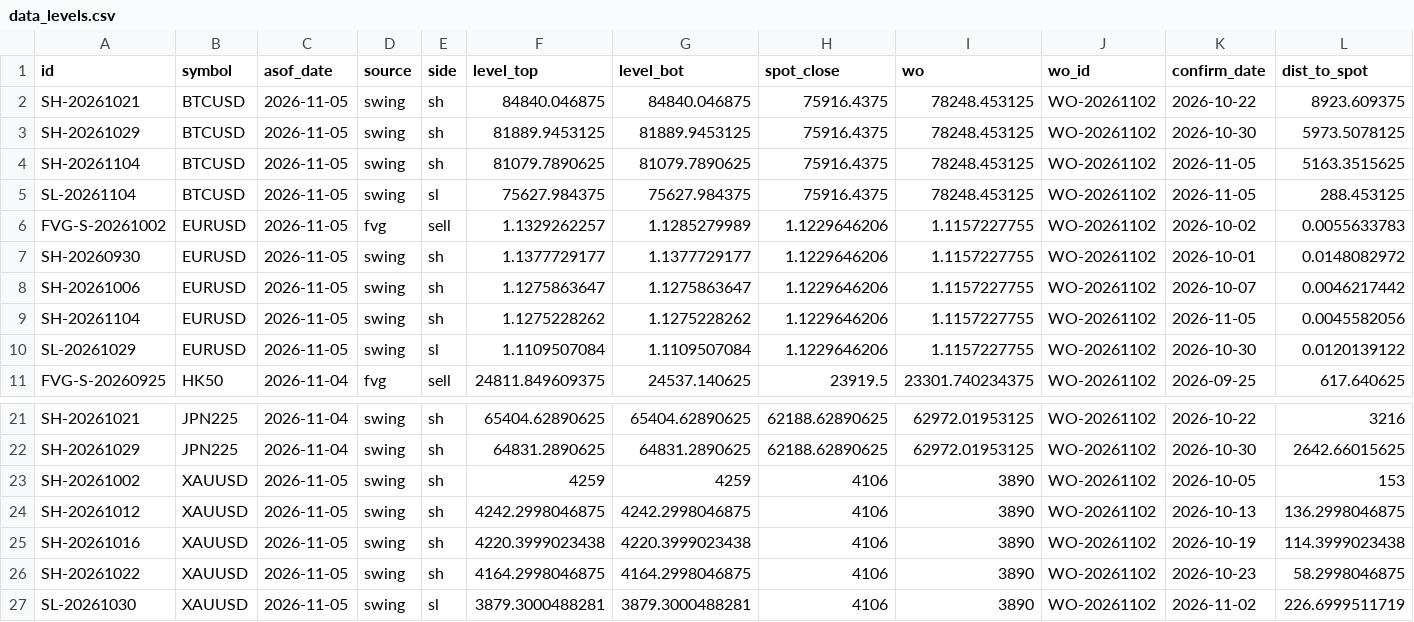
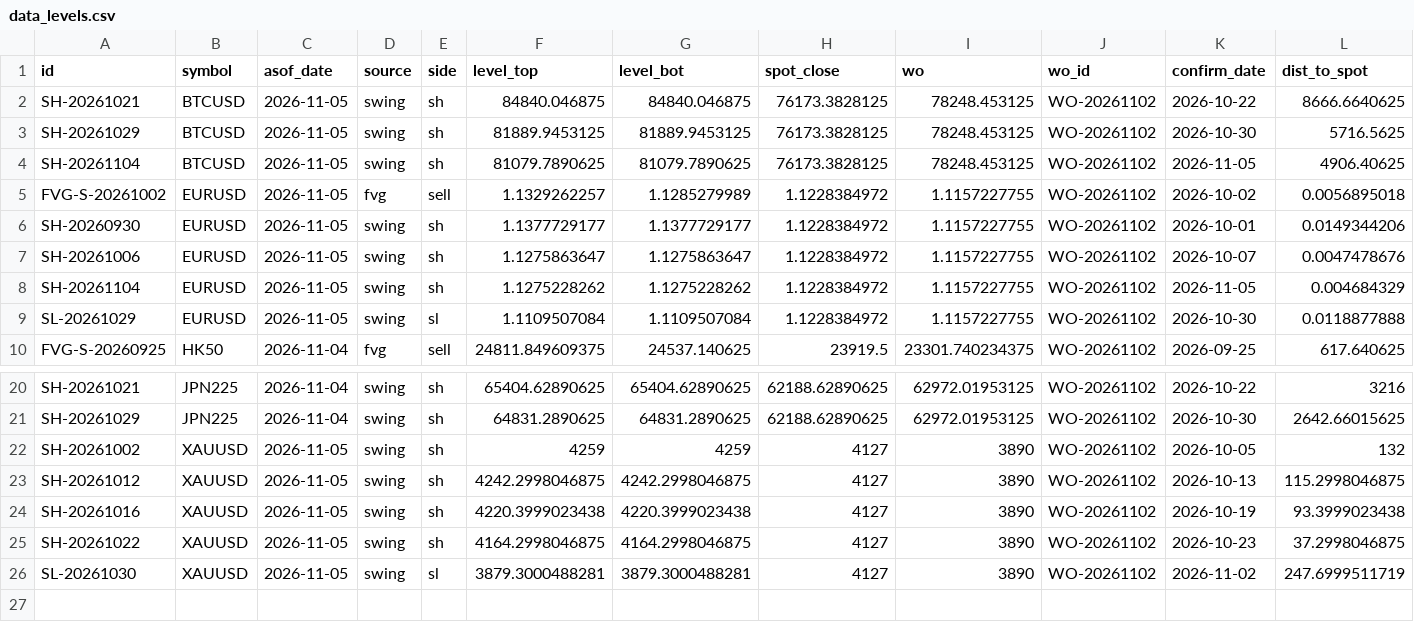
Before and after one commit to keenewong-ai/xauusd-bounce-live, a CSV file: data_levels.csv, drawn as a sheet; only a part is shown, gaps mark what is left out.

```diff
--- a/data_levels.csv
+++ b/data_levels.csv
@@ -1,11 +1,10 @@
 id,symbol,asof_date,source,side,level_top,level_bot,spot_close,wo,wo_id,confirm_date,dist_to_spot
-SH-20261021,BTCUSD,2026-11-05,swing,sh,84840.046875,84840.046875,75916.4375,78248.453125,WO-20261102,2026-10-22,8923.609375
-SH-20261029,BTCUSD,2026-11-05,swing,sh,81889.9453125,81889.9453125,75916.4375,78248.453125,WO-20261102,2026-10-30,5973.5078125
-SH-20261104,BTCUSD,2026-11-05,swing,sh,81079.7890625,81079.7890625,75916.4375,78248.453125,WO-20261102,2026-11-05,5163.3515625
-SL-20261104,BTCUSD,2026-11-05,swing,sl,75627.984375,75627.984375,75916.4375,78248.453125,WO-20261102,2026-11-05,288.453125
-FVG-S-20261002,EURUSD,2026-11-05,fvg,sell,1.1329262257,1.1285279989,1.1229646206,1.1157227755,WO-20261102,2026-10-02,0.0055633783
-SH-20260930,EURUSD,2026-11-05,swing,sh,1.1377729177,1.1377729177,1.1229646206,1.1157227755,WO-20261102,2026-10-01,0.0148082972
-SH-20261006,EURUSD,2026-11-05,swing,sh,1.1275863647,1.1275863647,1.1229646206,1.1157227755,WO-20261102,2026-10-07,0.0046217442
-SH-20261104,EURUSD,2026-11-05,swing,sh,1.1275228262,1.1275228262,1.1229646206,1.1157227755,WO-20261102,2026-11-05,0.0045582056
-SL-20261029,EURUSD,2026-11-05,swing,sl,1.1109507084,1.1109507084,1.1229646206,1.1157227755,WO-20261102,2026-10-30,0.0120139122
+SH-20261021,BTCUSD,2026-11-05,swing,sh,84840.046875,84840.046875,76173.3828125,78248.453125,WO-20261102,2026-10-22,8666.6640625
+SH-20261029,BTCUSD,2026-11-05,swing,sh,81889.9453125,81889.9453125,76173.3828125,78248.453125,WO-20261102,2026-10-30,5716.5625
+SH-20261104,BTCUSD,2026-11-05,swing,sh,81079.7890625,81079.7890625,76173.3828125,78248.453125,WO-20261102,2026-11-05,4906.40625
+FVG-S-20261002,EURUSD,2026-11-05,fvg,sell,1.1329262257,1.1285279989,1.1228384972,1.1157227755,WO-20261102,2026-10-02,0.0056895018
+SH-20260930,EURUSD,2026-11-05,swing,sh,1.1377729177,1.1377729177,1.1228384972,1.1157227755,WO-20261102,2026-10-01,0.0149344206
+SH-20261006,EURUSD,2026-11-05,swing,sh,1.1275863647,1.1275863647,1.1228384972,1.1157227755,WO-20261102,2026-10-07,0.0047478676
+SH-20261104,EURUSD,2026-11-05,swing,sh,1.1275228262,1.1275228262,1.1228384972,1.1157227755,WO-20261102,2026-11-05,0.004684329
+SL-20261029,EURUSD,2026-11-05,swing,sl,1.1109507084,1.1109507084,1.1228384972,1.1157227755,WO-20261102,2026-10-30,0.0118877888
 FVG-S-20260925,HK50,2026-11-04,fvg,sell,24811.849609375,24537.140625,23919.5,23301.740234375,WO-20261102,2026-09-25,617.640625
@@ -22,6 +21,6 @@ SH-20261021,JPN225,2026-11-04,swing,sh,65404.62890625,65404.62890625,62188.62890
 SH-20261029,JPN225,2026-11-04,swing,sh,64831.2890625,64831.2890625,62188.62890625,62972.01953125,WO-20261102,2026-10-30,2642.66015625
-SH-20261002,XAUUSD,2026-11-05,swing,sh,4259,4259,4106,3890,WO-20261102,2026-10-05,153
-SH-20261012,XAUUSD,2026-11-05,swing,sh,4242.2998046875,4242.2998046875,4106,3890,WO-20261102,2026-10-13,136.2998046875
-SH-20261016,XAUUSD,2026-11-05,swing,sh,4220.3999023438,4220.3999023438,4106,3890,WO-20261102,2026-10-19,114.3999023438
-SH-20261022,XAUUSD,2026-11-05,swing,sh,4164.2998046875,4164.2998046875,4106,3890,WO-20261102,2026-10-23,58.2998046875
-SL-20261030,XAUUSD,2026-11-05,swing,sl,3879.3000488281,3879.3000488281,4106,3890,WO-20261102,2026-11-02,226.6999511719
+SH-20261002,XAUUSD,2026-11-05,swing,sh,4259,4259,4127,3890,WO-20261102,2026-10-05,132
+SH-20261012,XAUUSD,2026-11-05,swing,sh,4242.2998046875,4242.2998046875,4127,3890,WO-20261102,2026-10-13,115.2998046875
+SH-20261016,XAUUSD,2026-11-05,swing,sh,4220.3999023438,4220.3999023438,4127,3890,WO-20261102,2026-10-19,93.3999023438
+SH-20261022,XAUUSD,2026-11-05,swing,sh,4164.2998046875,4164.2998046875,4127,3890,WO-20261102,2026-10-23,37.2998046875
+SL-20261030,XAUUSD,2026-11-05,swing,sl,3879.3000488281,3879.3000488281,4127,3890,WO-20261102,2026-11-02,247.6999511719
```
Also changed, not shown: data_hist.csv, 2 other files.
